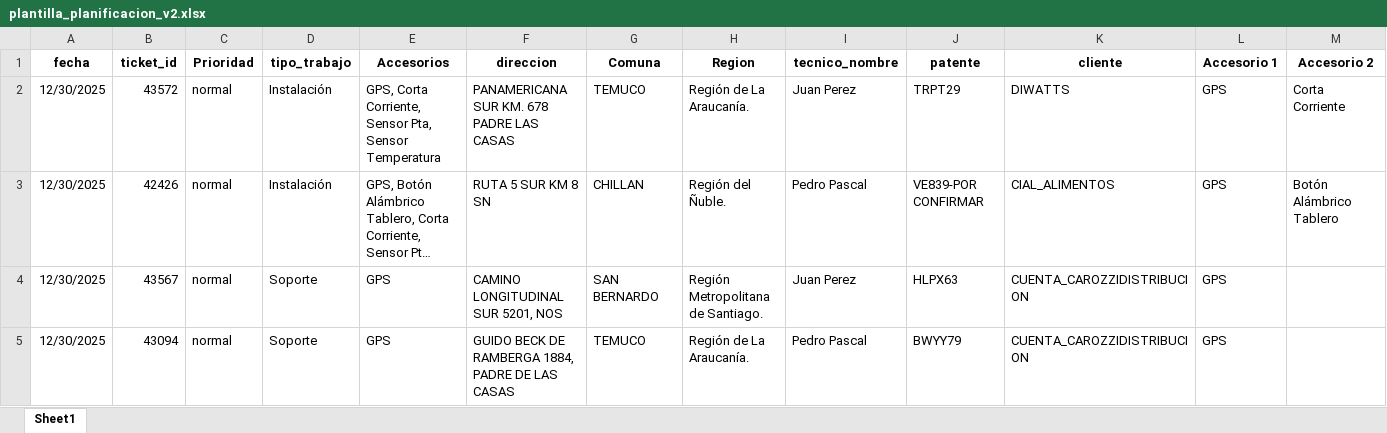
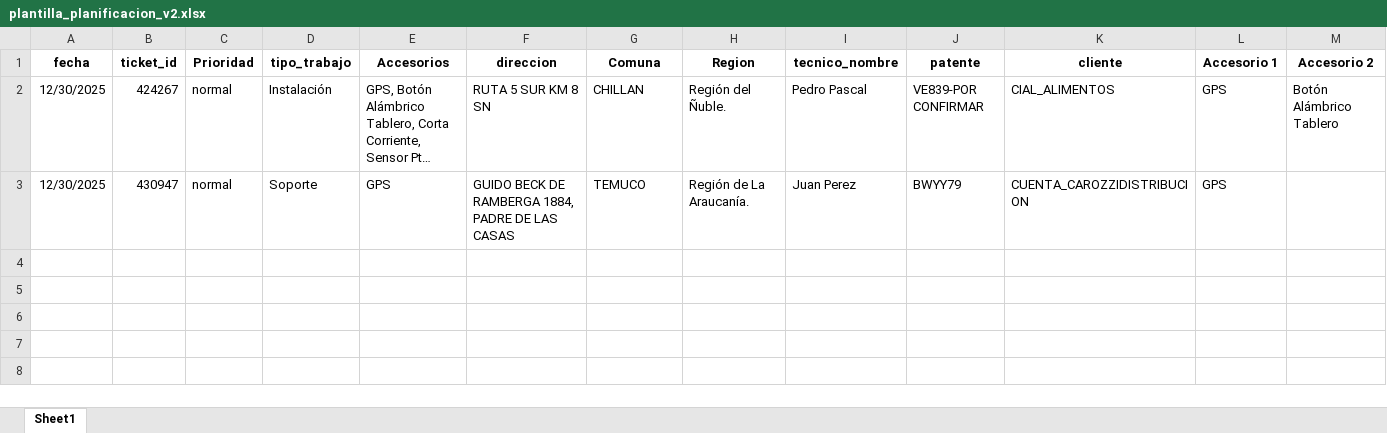
Before and after one commit to christianzv14-coder/Cerebro, an Excel workbook: backend/plantilla_planificacion_v2.xlsx, sheet Sheet1, drawn as a sheet; only a part is shown; long unchanged cells end in …; values as stored, in another font and other column widths than the file's, no borders; removed rows and columns are numbered as before the commit, all else as after; rows hold the shown columns only; the diff names each change by its address in the sheet, - before the commit and + after, or states it on an @@ line.

```diff
--- a/backend/plantilla_planificacion_v2.xlsx (sheet Sheet1)
+++ b/backend/plantilla_planificacion_v2.xlsx (sheet Sheet1)
-row 2: 12/30/2025 | 43572 | normal | Instalación | GPS, Corta Corriente, Sensor Pta, Sensor Temperatura | PANAMERICANA SUR KM. 678 PADRE LAS CASAS | TEMUCO | Región de La Araucanía. | Juan Perez | TRPT29 | DIWATTS | GPS | Corta Corriente
-B2 (ticket_id): 42426
+B2 (ticket_id): 424267
-row 4: 12/30/2025 | 43567 | normal | Soporte | GPS | CAMINO LONGITUDINAL SUR 5201, NOS | SAN BERNARDO | Región Metropolitana de Santiago. | Juan Perez | HLPX63 | CUENTA_CAROZZIDISTRIBUCION | GPS
-B3 (ticket_id): 43094
+B3 (ticket_id): 430947
-I3 (tecnico_nombre): Pedro Pascal
+I3 (tecnico_nombre): Juan Perez
```
Also changed, not shown: 1 other file.
